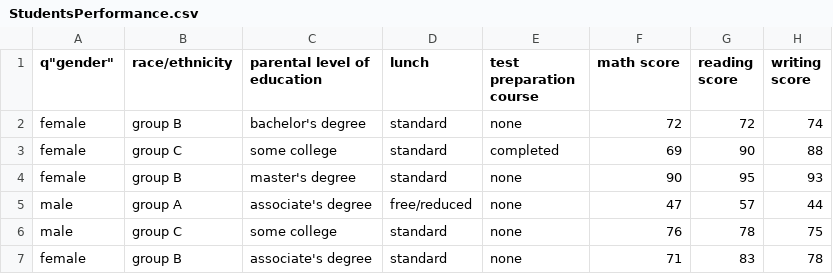
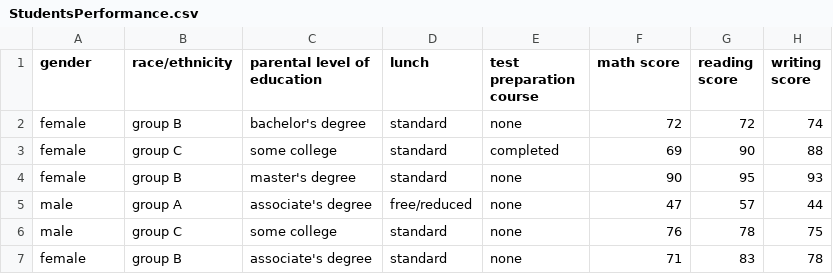
Before and after one commit to lascha212/F21DL, a CSV file: Nick/data/StudentsPerformance.csv, drawn as a sheet; only a part is shown.

Commit message:
fixed data + normalisation

```diff
--- a/Nick/data/StudentsPerformance.csv
+++ b/Nick/data/StudentsPerformance.csv
@@ -1,2 +1,2 @@
- q"gender","race/ethnicity","parental level of education","lunch","test preparation course","math score","reading score","writing score"
+"gender","race/ethnicity","parental level of education","lunch","test preparation course","math score","reading score","writing score"
 "female","group B","bachelor's degree","standard","none","72","72","74"
```
Also changed, not shown: 1 other file.
